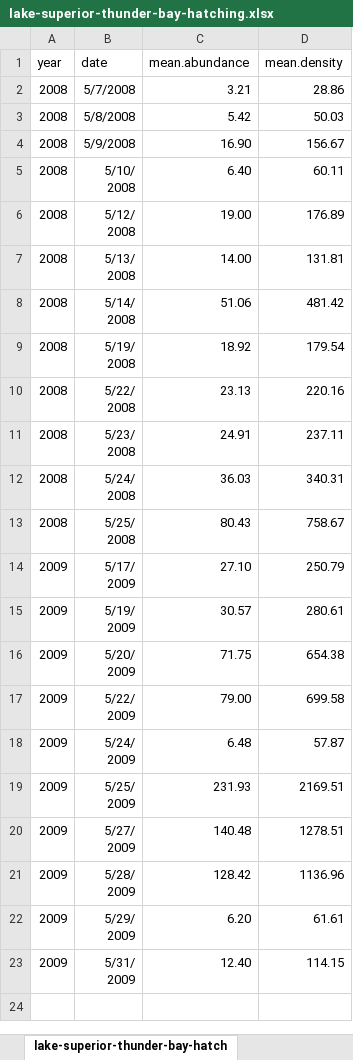
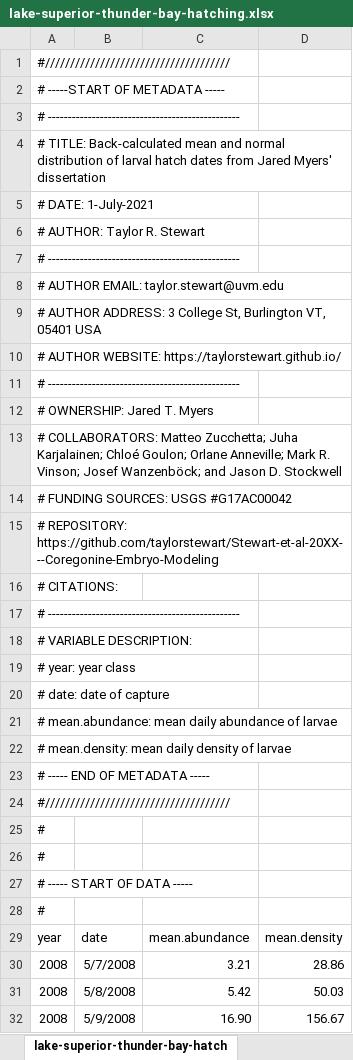
Before and after one commit to taylorstewart/Stewart-et-al-2024---Coregonine-Embryo-Modeling, an Excel workbook: data/lake-superior-thunder-bay/lake-superior-thunder-bay-hatching.xlsx, sheet lake-superior-thunder-bay-hatch, drawn as a sheet; only a part is shown; the shorter side is filled out with more unchanged rows; values as stored, in another font and other column widths than the file's, no borders; the diff names each change by its address in the sheet, - before the commit and + after, or states it on an @@ line.

Commit message:
more metadata

```diff
--- a/data/lake-superior-thunder-bay/lake-superior-thunder-bay-hatching.xlsx (sheet lake-superior-thunder-bay-hatch)
+++ b/data/lake-superior-thunder-bay/lake-superior-thunder-bay-hatching.xlsx (sheet lake-superior-thunder-bay-hatch)
+row 1: #/////////////////////////////////////
+row 2: # -----START OF METADATA -----
+row 3: # ------------------------------------------------
+row 4: # TITLE: Back-calculated mean and normal distribution of larval hatch dates from Jared Myers' dissertation
+row 5: # DATE: 1-July-2021
+row 6: # AUTHOR: Taylor R. Stewart
+row 7: # ------------------------------------------------
+row 8: # AUTHOR EMAIL: taylor.stewart@uvm.edu
+row 9: # AUTHOR ADDRESS: 3 College St, Burlington VT, 05401 USA
+row 10: # AUTHOR WEBSITE: https://taylorstewart.github.io/
+row 11: # ------------------------------------------------
+row 12: # OWNERSHIP: Jared T. Myers
+row 13: # COLLABORATORS: Matteo Zucchetta; Juha Karjalainen; Chloé Goulon; Orlane Anneville; Mark R. Vinson; Josef Wanzenböck; and Jason D. Stockwell
+row 14: # FUNDING SOURCES: USGS #G17AC00042
+row 15: # REPOSITORY: https://github.com/taylorstewart/Stewart-et-al-20XX---Coregonine-Embryo-Modeling
+row 16: # CITATIONS:
+row 17: # ------------------------------------------------
+row 18: # VARIABLE DESCRIPTION:
+row 19: # year: year class
+row 20: # date: date of capture
+row 21: # mean.abundance: mean daily abundance of larvae
+row 22: # mean.density: mean daily density of larvae
+row 23: # ----- END OF METADATA -----
+row 24: #/////////////////////////////////////
+row 25: #
+row 26: #
+row 27: # ----- START OF DATA -----
+row 28: #
```
Also changed, not shown: data/lake-annecy/lake-annecy-spawning.xlsx, data/lake-geneva/lake-geneva-hatching.xlsx, 17 other files.
